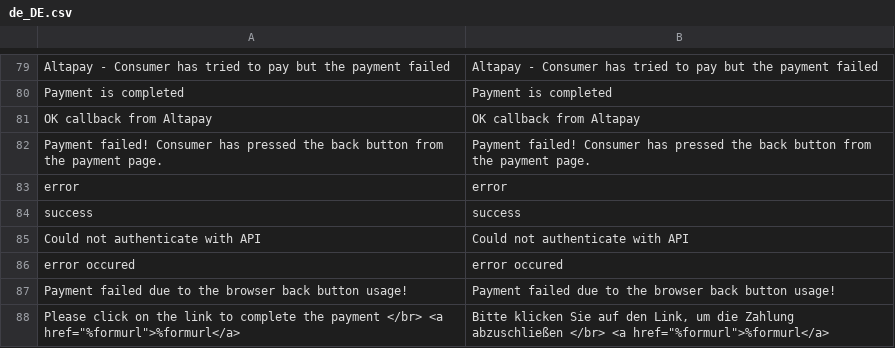
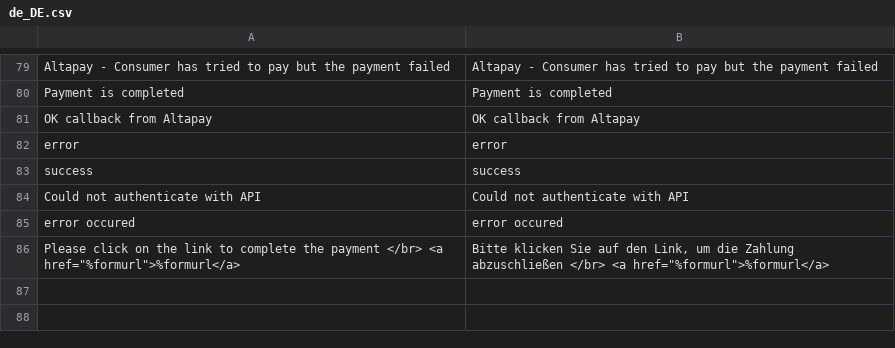
Before and after one commit to AltaPay/plugin-magento2-community, a CSV file: i18n/de_DE.csv, drawn as a sheet; only a part is shown, gaps mark what is left out; the diff names each change by its address in the sheet, - before the commit and + after, or states it on an @@ line.

```diff
--- a/i18n/de_DE.csv
+++ b/i18n/de_DE.csv
-row 82: Payment failed! Consumer has pressed the back button from the payment page. | Payment failed! Consumer has pressed the back button from the payment page.
-row 87: Payment failed due to the browser back button usage! | Payment failed due to the browser back button usage!
```
Also changed, not shown: i18n/da_DK.csv, i18n/en_US.csv, 8 other files.
